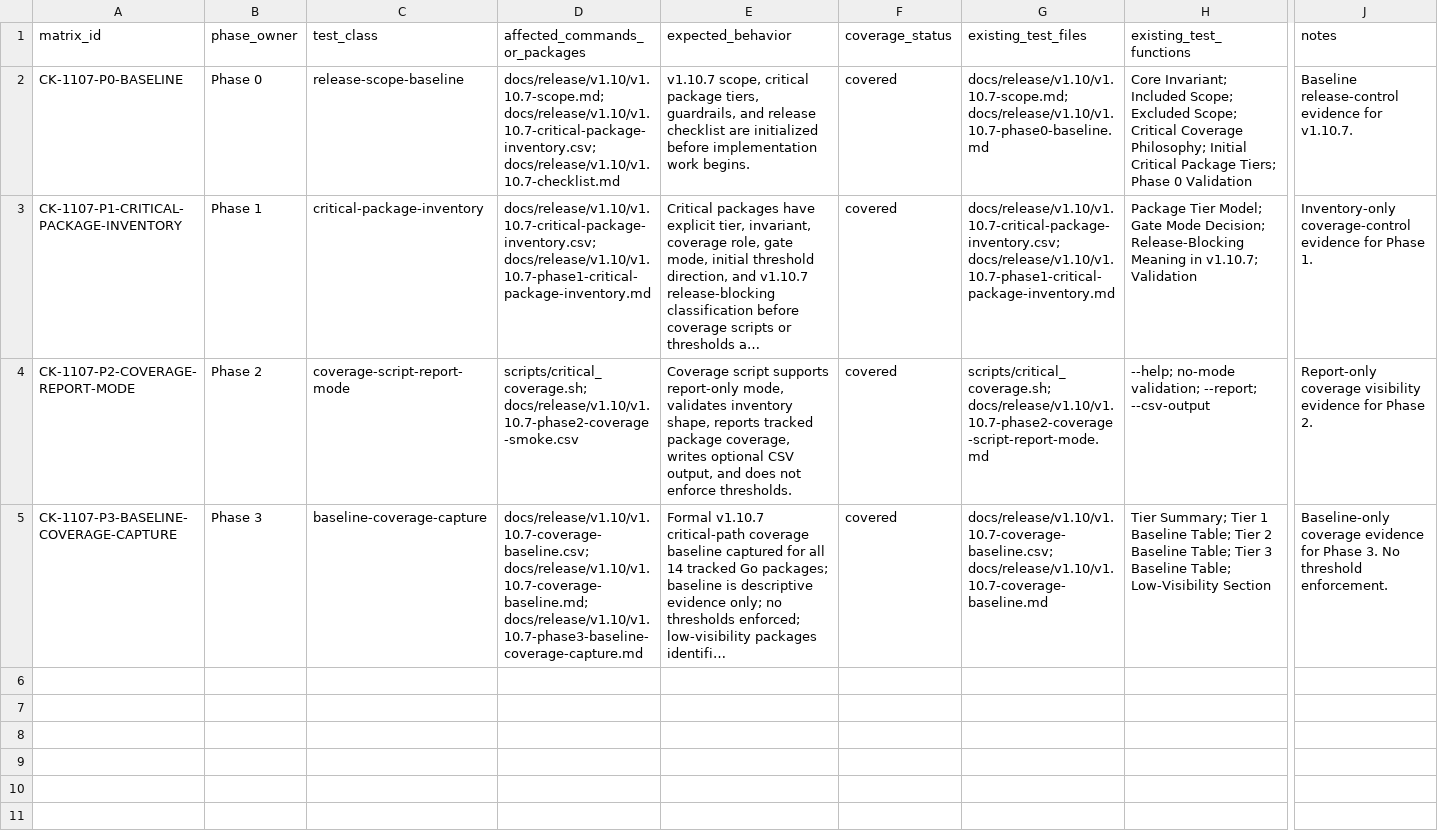
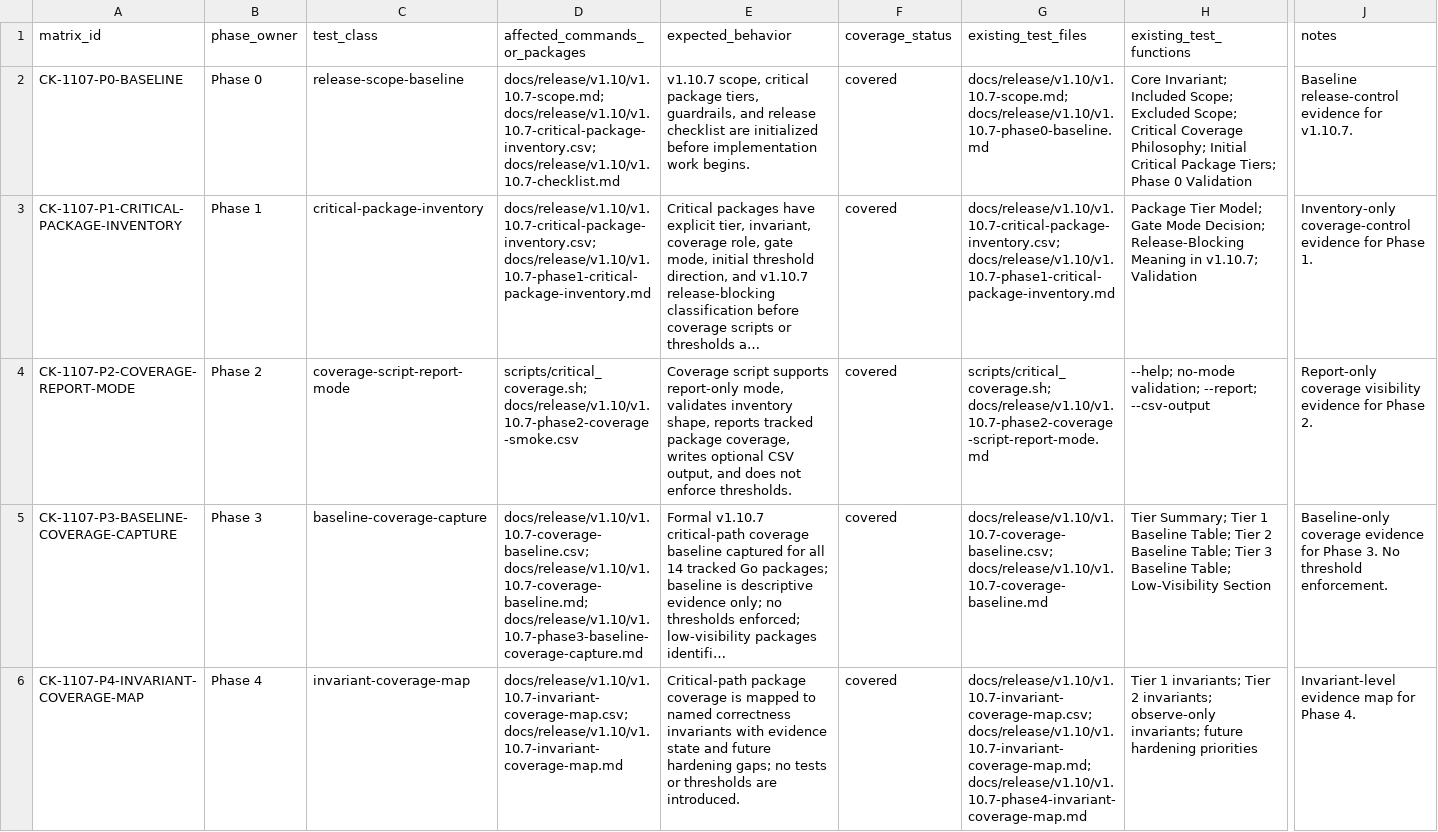
Before and after one commit to franchoy/coldkeep, a CSV file: docs/release/v1.10/v1.10.7-test-inventory.csv, drawn as a sheet; only a part is shown, gaps mark what is left out; long unchanged cells end in …; rows hold the shown columns only; the diff names each change by its address in the sheet, - before the commit and + after, or states it on an @@ line.

Commit message:
docs: map v1.10.7 coverage to correctness invariants
Map v1.10.7 critical-path coverage evidence to named correctness invariants.

This adds:
- invariant coverage map CSV
- human-readable invariant coverage map
- Phase 4 evidence document
- Phase 4 checklist/status/test inventory updates

This does not:
- add tests
- change Go code
- change coverage script behavior
- change CI workflows
- enforce thresholds
- compare coverage against baseline
- change dependencies

```diff
--- a/docs/release/v1.10/v1.10.7-test-inventory.csv
+++ b/docs/release/v1.10/v1.10.7-test-inventory.csv
+row 6: CK-1107-P4-INVARIANT-COVERAGE-MAP | Phase 4 | invariant-coverage-map | docs/release/v1.10/v1.10.7-invariant-coverage-map.csv; docs/release/v1.10/v1.10.7-invariant-coverage-map.md | Critical-path package coverage is mapped to named correctness invariants with evidence state and future hardening gaps; no tests or thresholds are introduced. | covered | docs/release/v1.10/v1.10.7-invariant-coverage-map.csv; docs/release/v1.10/v1.10.7-invariant-coverage-map.md; docs/release/v1.10/v1.10.7-phase4-invariant-coverage-map.md | Tier 1 invariants; Tier 2 invariants; observe-only invariants; future hardening priorities | Invariant-level evidence map for Phase 4.
```
Also changed, not shown: 5 other files.
